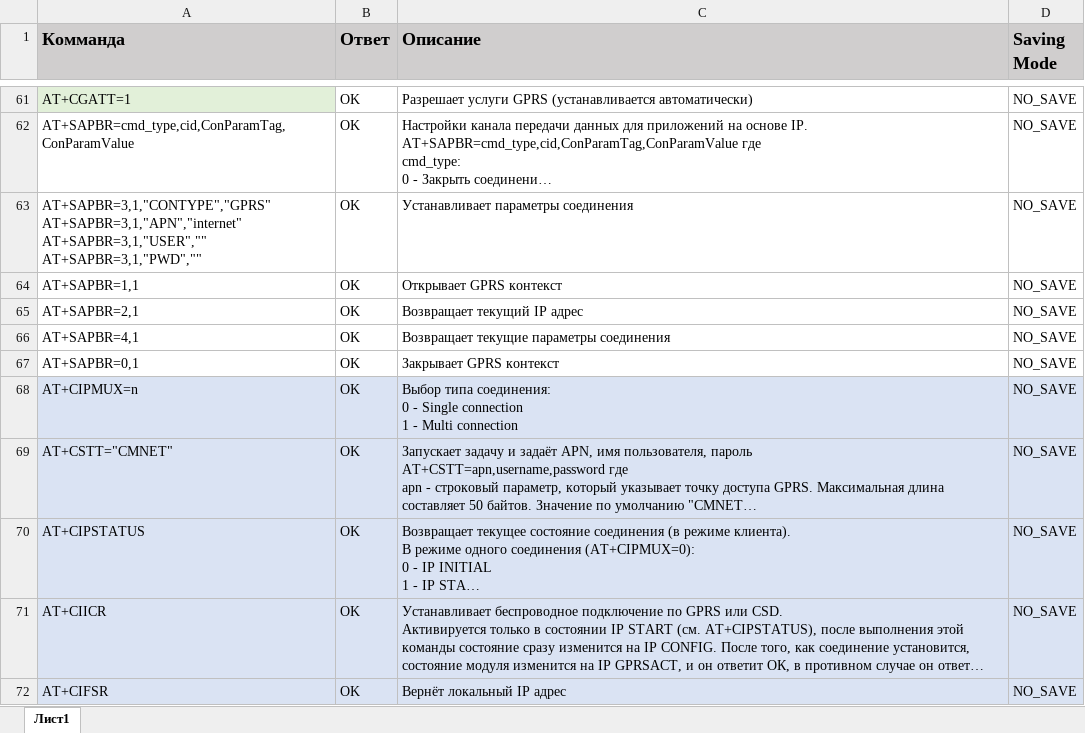
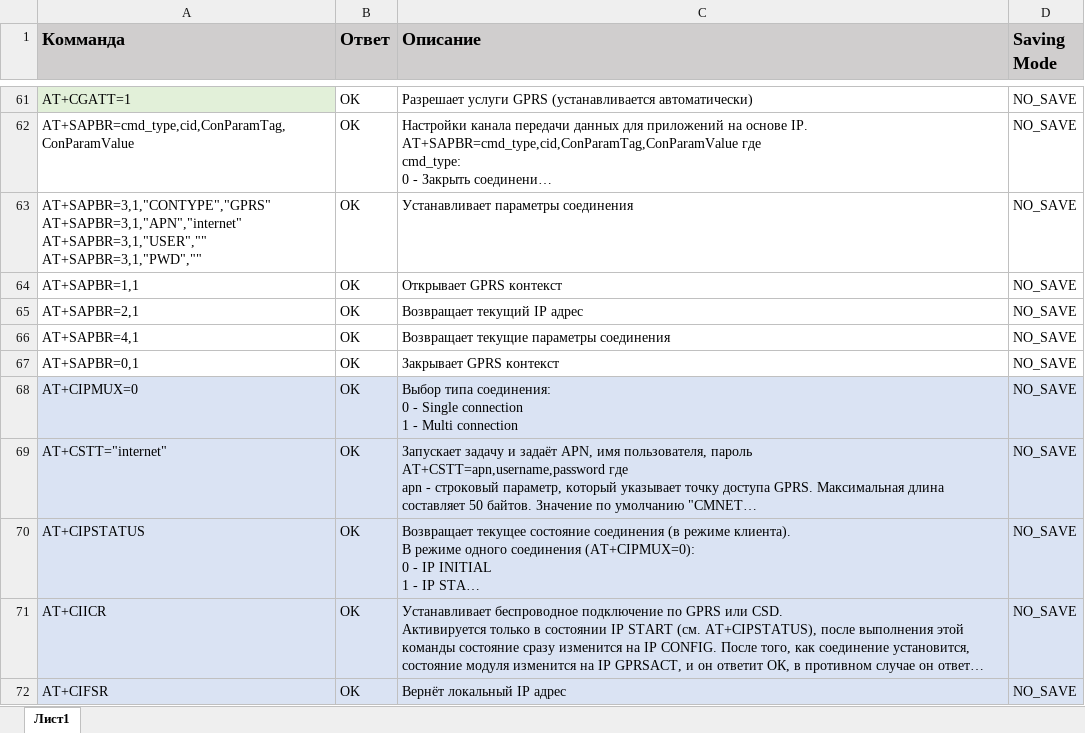
Before and after one commit to Trubochkin/Datasheets, an Excel workbook: Modules_Boards/SIM800/Main_AT_Commands.xlsx, sheet Лист1, drawn as a sheet; only a part is shown, gaps mark what is left out; long unchanged cells end in …; values as stored, in another font and other column widths than the file's, no borders; the diff names each change by its address in the sheet, - before the commit and + after, or states it on an @@ line.

```diff
--- a/Modules_Boards/SIM800/Main_AT_Commands.xlsx (sheet Лист1)
+++ b/Modules_Boards/SIM800/Main_AT_Commands.xlsx (sheet Лист1)
-A68 (Комманда): AT+CIPMUX=n
+A68 (Комманда): AT+CIPMUX=0
-A69 (Комманда): AT+CSTT="CMNET"
+A69 (Комманда): AT+CSTT="internet"
```
Also changed, not shown: 8 other files.
